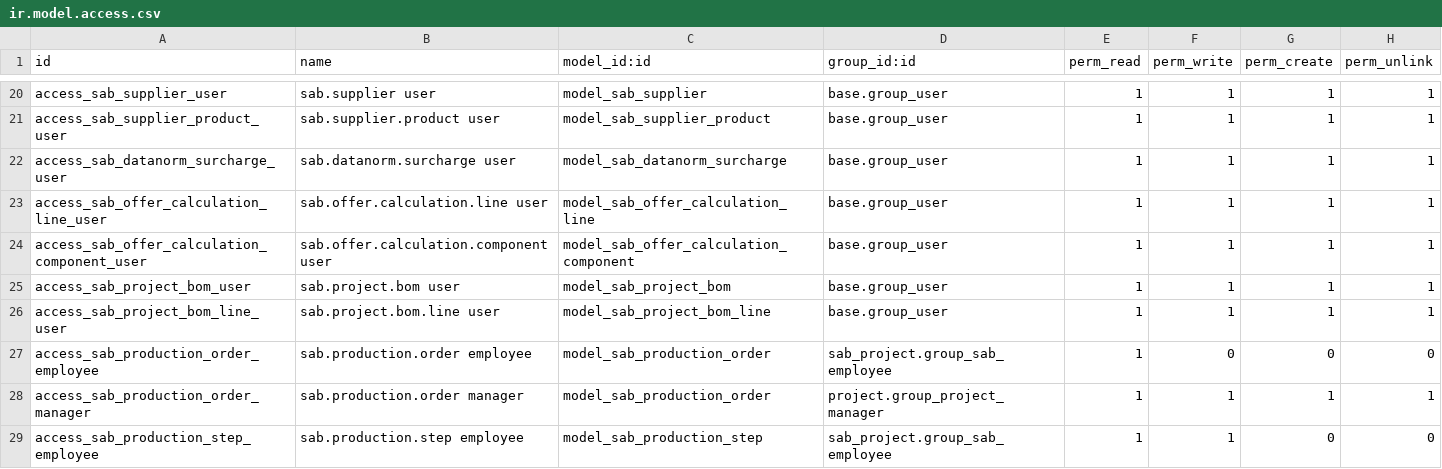
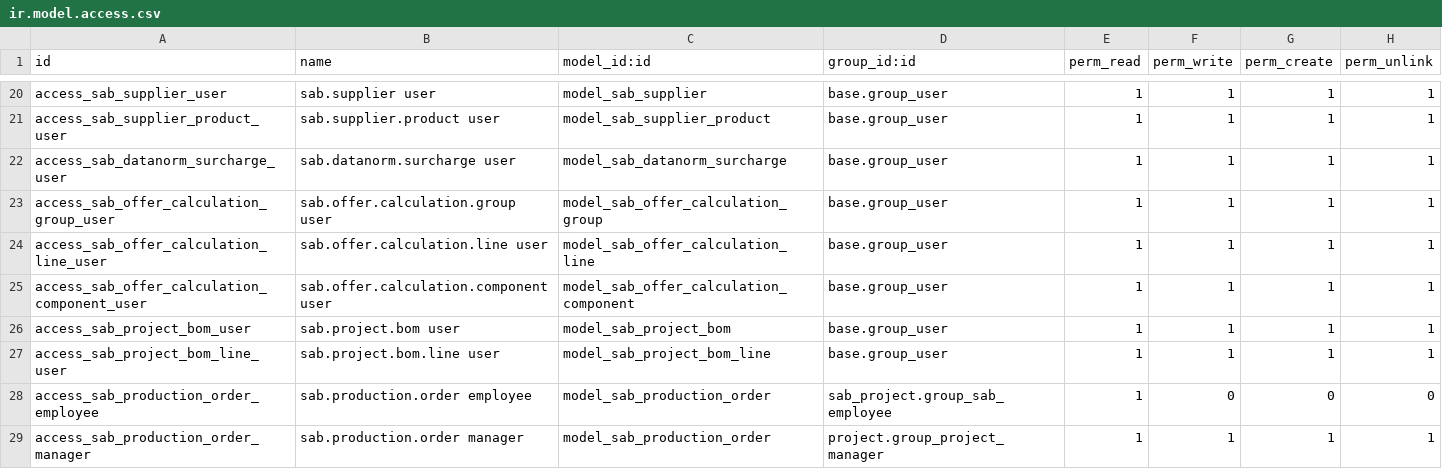
Before and after one commit to spreyer-prog/sab-p, a CSV file: addons/sab_project/security/ir.model.access.csv, drawn as a sheet; only a part is shown, gaps mark what is left out; the shorter side is filled out with more unchanged rows.

Commit message:
Add access rights for SAB offer groups

```diff
--- a/addons/sab_project/security/ir.model.access.csv
+++ b/addons/sab_project/security/ir.model.access.csv
@@ -22,2 +22,3 @@ access_sab_supplier_product_user,sab.supplier.product user,model_sab_supplier_pr
 access_sab_datanorm_surcharge_user,sab.datanorm.surcharge user,model_sab_datanorm_surcharge,base.group_user,1,1,1,1
+access_sab_offer_calculation_group_user,sab.offer.calculation.group user,model_sab_offer_calculation_group,base.group_user,1,1,1,1
 access_sab_offer_calculation_line_user,sab.offer.calculation.line user,model_sab_offer_calculation_line,base.group_user,1,1,1,1
```
